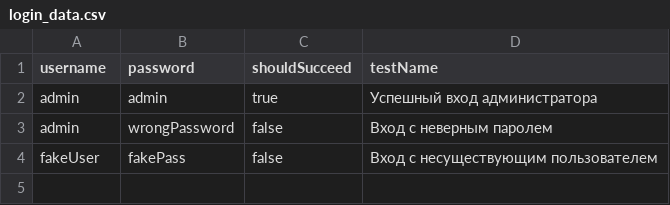
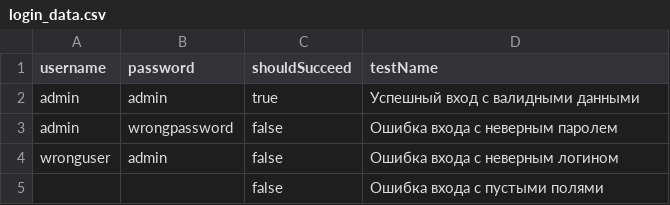
Before and after one commit to EKornil0va/test_selenium, a CSV file: src/main/resources/login_data.csv, drawn as a sheet.

```diff
--- a/src/main/resources/login_data.csv
+++ b/src/main/resources/login_data.csv
@@ -1,4 +1,5 @@
 username,password,shouldSucceed,testName
-admin,admin,true,Успешный вход администратора
-admin,wrongPassword,false,Вход с неверным паролем
-fakeUser,fakePass,false,Вход с несуществующим пользователем
+admin,admin,true,Успешный вход с валидными данными
+admin,wrongpassword,false,Ошибка входа с неверным паролем
+wronguser,admin,false,Ошибка входа с неверным логином
+,,false,Ошибка входа с пустыми полями
```
Also changed, not shown: 14 other files.
